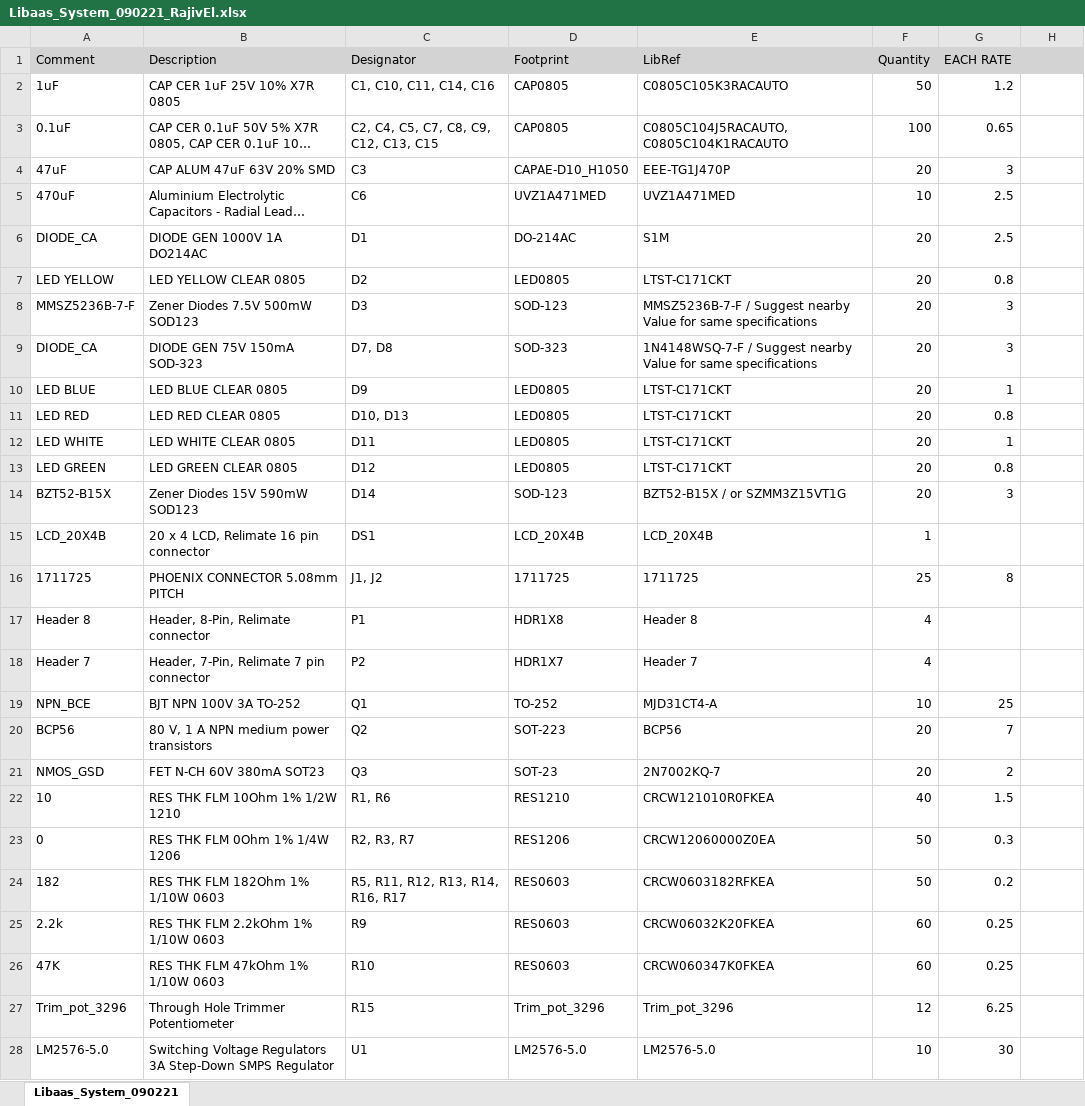
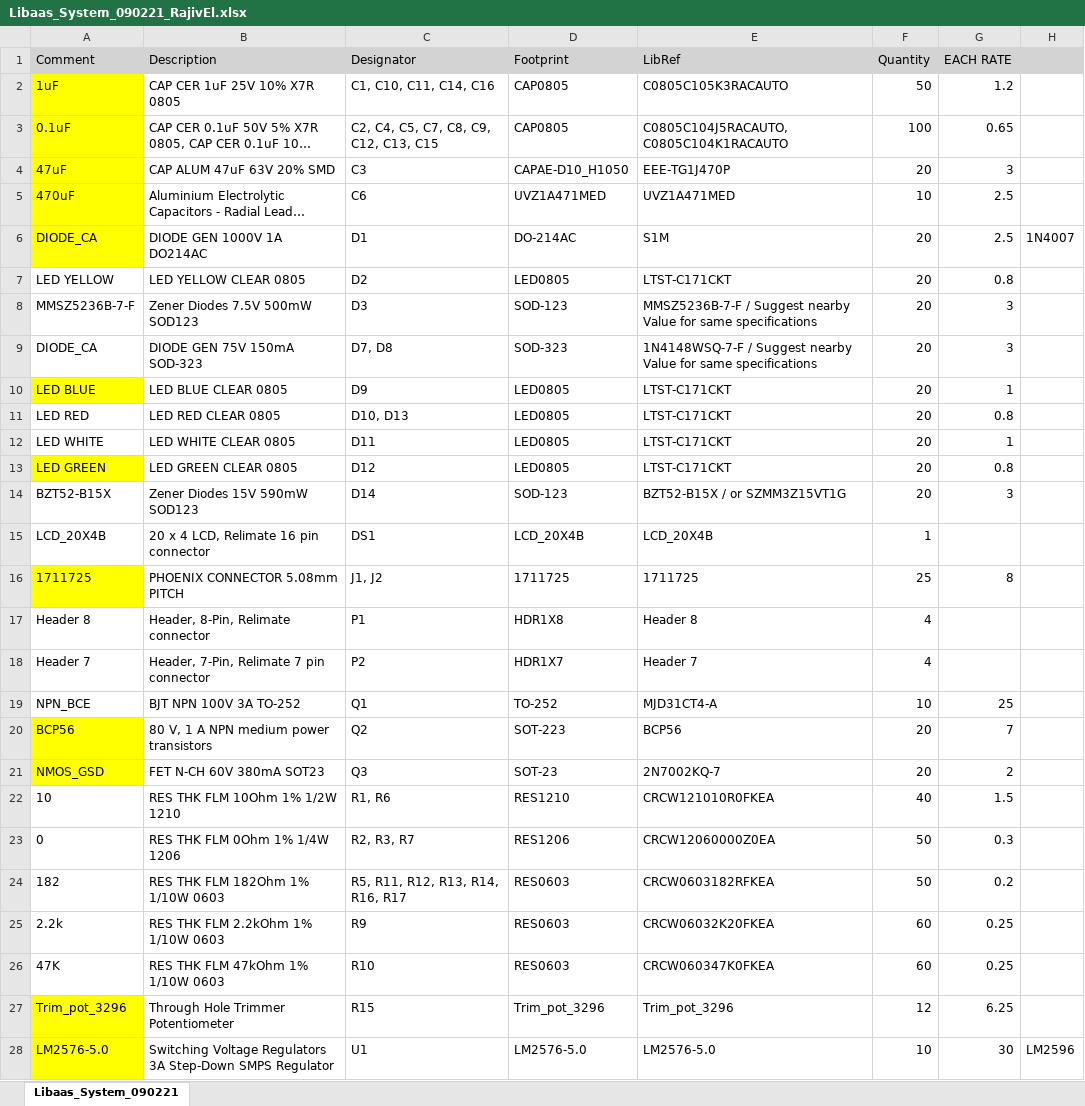
Before and after one commit to Akshay1595/Lithium-ion_battery_as_service, an Excel workbook: HW_design/Libaas_System/Libaas_System_090221_RajivEl.xlsx, sheet Libaas_System_090221, drawn as a sheet; long unchanged cells end in …; values as stored, in another font and other column widths than the file's, no borders; the diff names each change by its address in the sheet, - before the commit and + after, or states it on an @@ line.

Commit message:
inventory update

```diff
--- a/HW_design/Libaas_System/Libaas_System_090221_RajivEl.xlsx (sheet Libaas_System_090221)
+++ b/HW_design/Libaas_System/Libaas_System_090221_RajivEl.xlsx (sheet Libaas_System_090221)
-A2:A6 fill: none
+A2:A6 fill: #FFFF00
-H6: (empty)
+H6: 1N4007
-A10 fill: none
+A10 fill: #FFFF00
-A13 fill: none
+A13 fill: #FFFF00
-A16 fill: none
+A16 fill: #FFFF00
-A20:A21 fill: none
+A20:A21 fill: #FFFF00
-A27:A28 fill: none
+A27:A28 fill: #FFFF00
-H28: (empty)
+H28: LM2596
```
